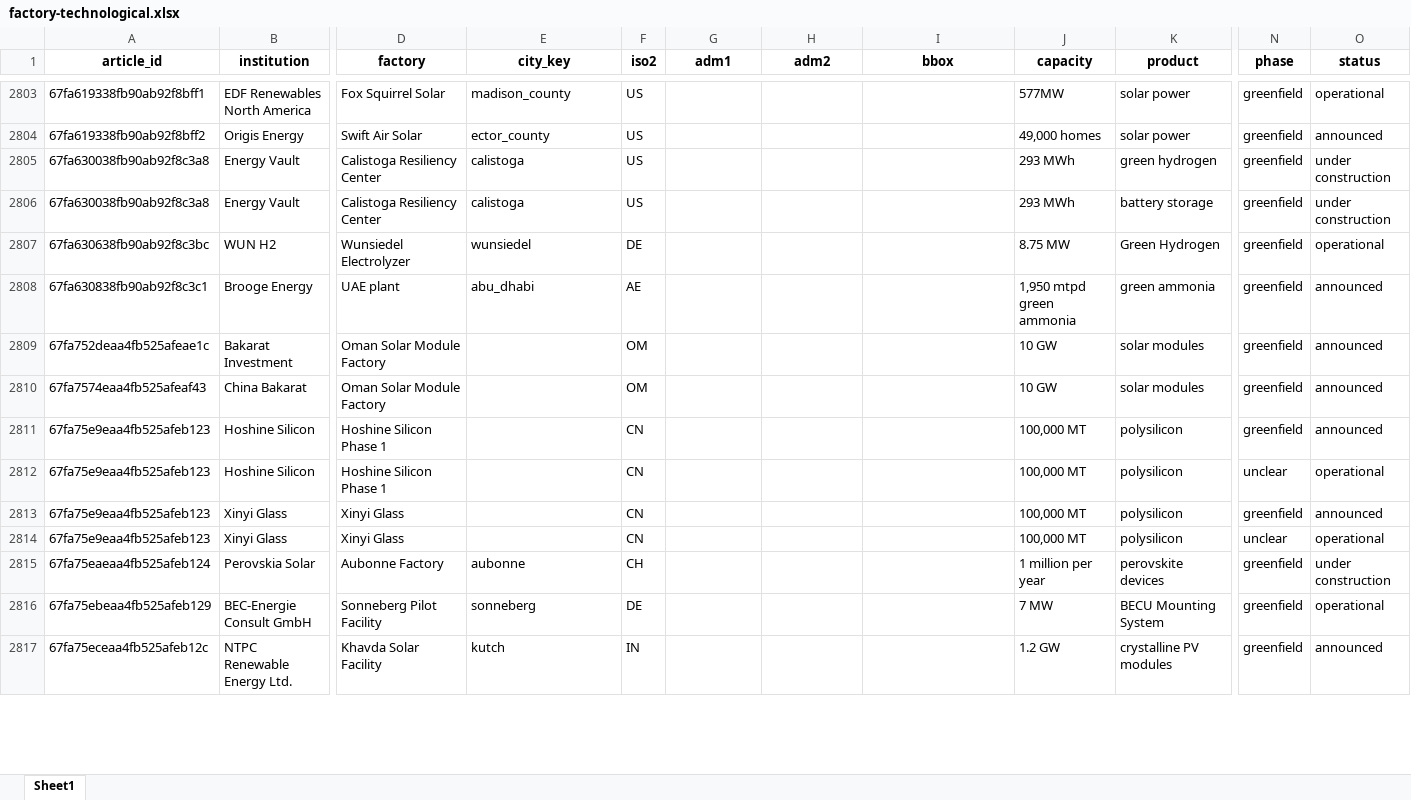
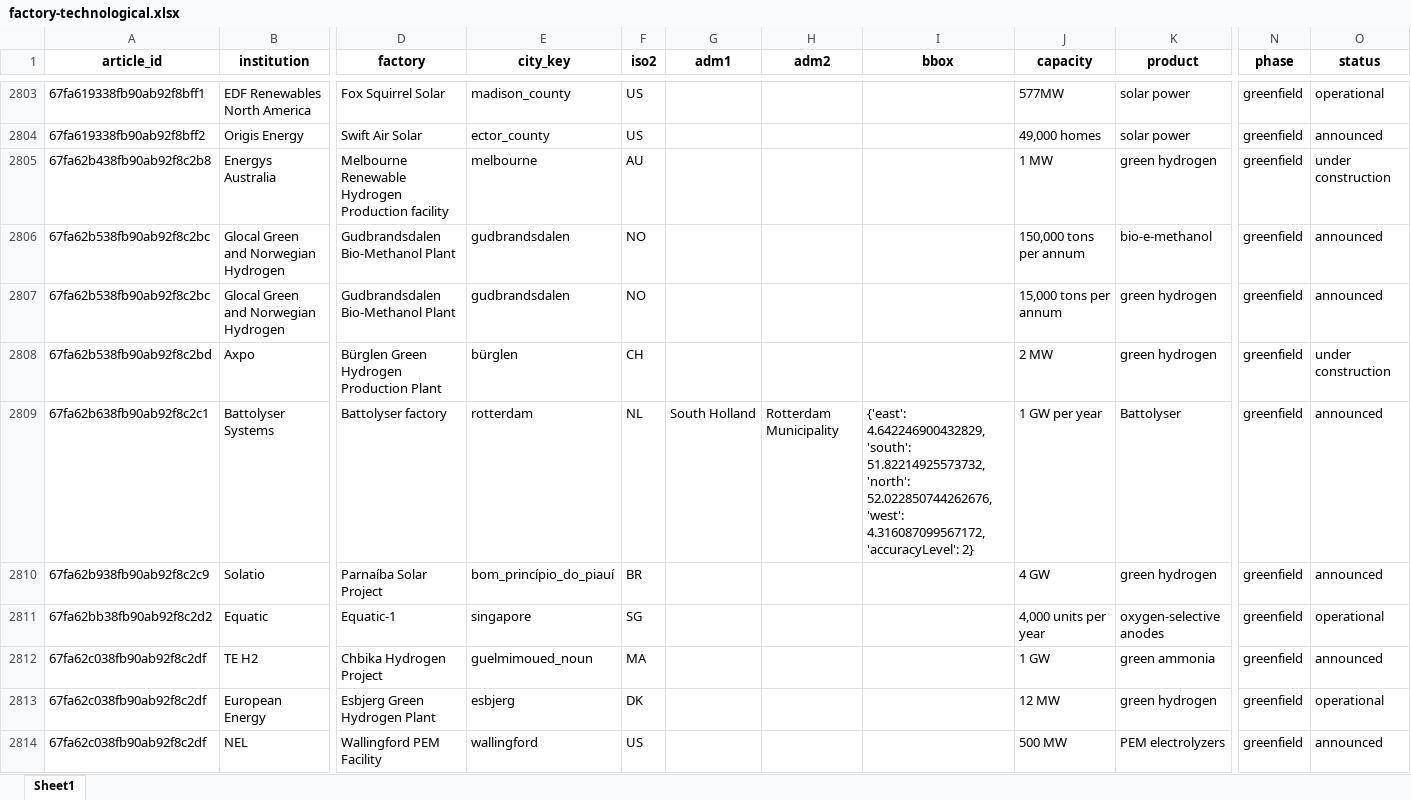
Before and after one commit to benmcwilliams/tuone-core, an Excel workbook: reconcile/storage/output/factory-technological.xlsx, sheet Sheet1, drawn as a sheet; only a part is shown, gaps mark what is left out; the shorter side is filled out with more unchanged rows; values as stored, in another font and other column widths than the file's, no borders; rows hold the shown columns only; the diff covers the shown part only; the diff names each change by its address in the sheet, - before the commit and + after, or states it on an @@ line.

```diff
--- a/reconcile/storage/output/factory-technological.xlsx (sheet Sheet1)
+++ b/reconcile/storage/output/factory-technological.xlsx (sheet Sheet1)
+row 2805: 67fa62b438fb90ab92f8c2b8 | Energys Australia | Melbourne Renewable Hydrogen Production facility | melbourne | AU |  |  |  | 1 MW | green hydrogen | greenfield | under construction
+row 2806: 67fa62b538fb90ab92f8c2bc | Glocal Green and Norwegian Hydrogen | Gudbrandsdalen Bio-Methanol Plant | gudbrandsdalen | NO |  |  |  | 150,000 tons per annum | bio-e-methanol | greenfield | announced
+row 2807: 67fa62b538fb90ab92f8c2bc | Glocal Green and Norwegian Hydrogen | Gudbrandsdalen Bio-Methanol Plant | gudbrandsdalen | NO |  |  |  | 15,000 tons per annum | green hydrogen | greenfield | announced
+row 2808: 67fa62b538fb90ab92f8c2bd | Axpo | Bürglen Green Hydrogen Production Plant | bürglen | CH |  |  |  | 2 MW | green hydrogen | greenfield | under construction
+row 2809: 67fa62b638fb90ab92f8c2c1 | Battolyser Systems | Battolyser factory | rotterdam | NL | South Holland | Rotterdam Municipality | {'east': 4.642246900432829, 'south': 51.82214925573732, 'north': 52.022850744262676, 'west': 4.316087099567172, 'accuracyLevel': 2} | 1 GW per year | Battolyser | greenfield | announced
+row 2810: 67fa62b938fb90ab92f8c2c9 | Solatio | Parnaíba Solar Project | bom_princípio_do_piauí | BR |  |  |  | 4 GW | green hydrogen | greenfield | announced
+row 2811: 67fa62bb38fb90ab92f8c2d2 | Equatic | Equatic-1 | singapore | SG |  |  |  | 4,000 units per year | oxygen-selective anodes | greenfield | operational
+row 2812: 67fa62c038fb90ab92f8c2df | TE H2 | Chbika Hydrogen Project | guelmimoued_noun | MA |  |  |  | 1 GW | green ammonia | greenfield | announced
+row 2813: 67fa62c038fb90ab92f8c2df | European Energy | Esbjerg Green Hydrogen Plant | esbjerg | DK |  |  |  | 12 MW | green hydrogen | greenfield | operational
+row 2814: 67fa62c038fb90ab92f8c2df | NEL | Wallingford PEM Facility | wallingford | US |  |  |  | 500 MW | PEM electrolyzers | greenfield | announced
```
Also changed, not shown: 23 added rows elsewhere in this sheet, reconcile/storage/input/product_classification.xlsx, reconcile/storage/output/capacities-debug.xlsx, 10 other files.
